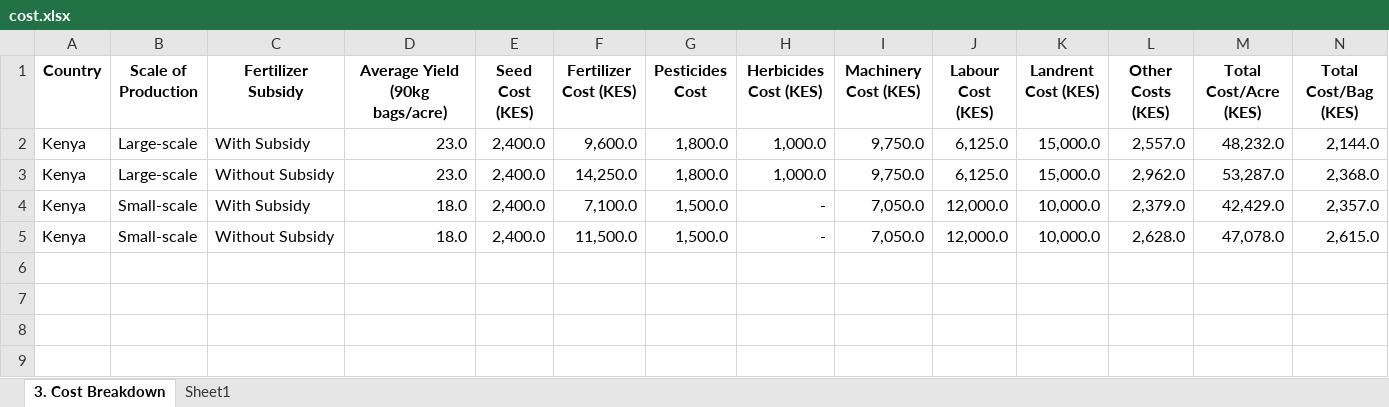
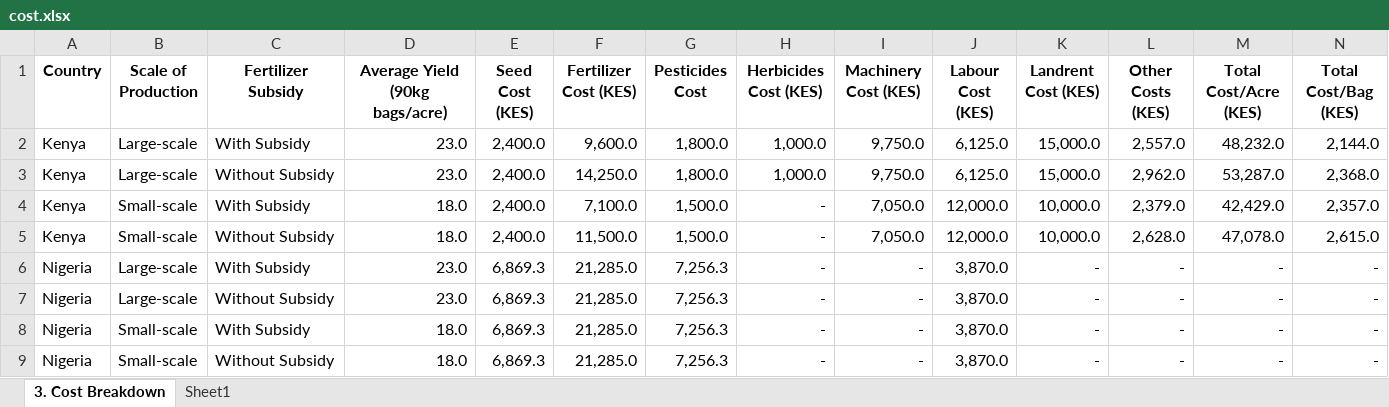
Before and after one commit to m-chero21/Streamlit_PnL, an Excel workbook: cost.xlsx, sheet 3. Cost Breakdown, drawn as a sheet; only a part is shown; values as stored, in another font and other column widths than the file's, no borders; rows hold the shown columns only; the diff names each change by its address in the sheet, - before the commit and + after, or states it on an @@ line.

Commit message:
Nigeria Working

```diff
--- a/cost.xlsx (sheet 3. Cost Breakdown)
+++ b/cost.xlsx (sheet 3. Cost Breakdown)
+row 6: Nigeria | Large-scale | With Subsidy | 23.0 | 6,869.3 | 21,285.0 | 7,256.3 | - | - | 3,870.0 | - | - | - | -
+row 7: Nigeria | Large-scale | Without Subsidy | 23.0 | 6,869.3 | 21,285.0 | 7,256.3 | - | - | 3,870.0 | - | - | - | -
+row 8: Nigeria | Small-scale | With Subsidy | 18.0 | 6,869.3 | 21,285.0 | 7,256.3 | - | - | 3,870.0 | - | - | - | -
+row 9: Nigeria | Small-scale | Without Subsidy | 18.0 | 6,869.3 | 21,285.0 | 7,256.3 | - | - | 3,870.0 | - | - | - | -
```
Also changed, not shown: 1 other file.
